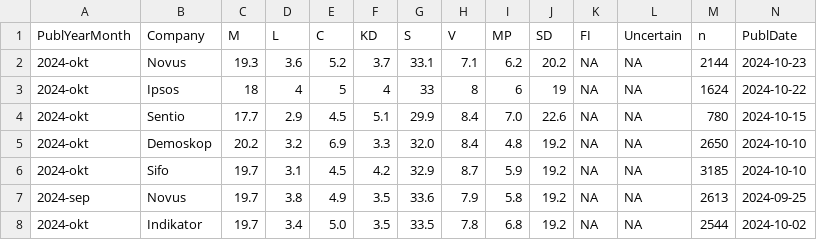
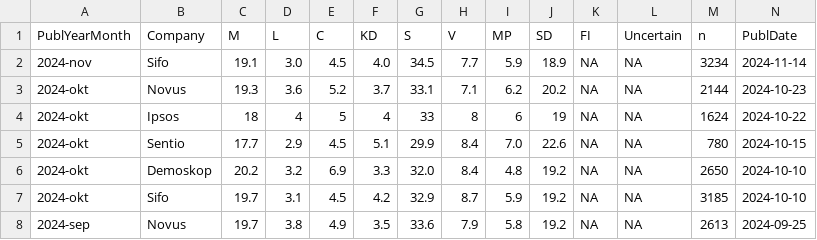
Before and after one commit to MansMeg/SwedishPolls, a CSV file: Data/Polls.csv, drawn as a sheet; only a part is shown; the shorter side is filled out with more unchanged rows; rows hold the shown columns only; the diff names each change by its address in the sheet, - before the commit and + after, or states it on an @@ line.

Commit message:
sifo-nov (#320)

```diff
--- a/Data/Polls.csv
+++ b/Data/Polls.csv
+row 2: 2024-nov | Sifo | 19.1 | 3.0 | 4.5 | 4.0 | 34.5 | 7.7 | 5.9 | 18.9 | NA | NA | 3234 | 2024-11-14
```
